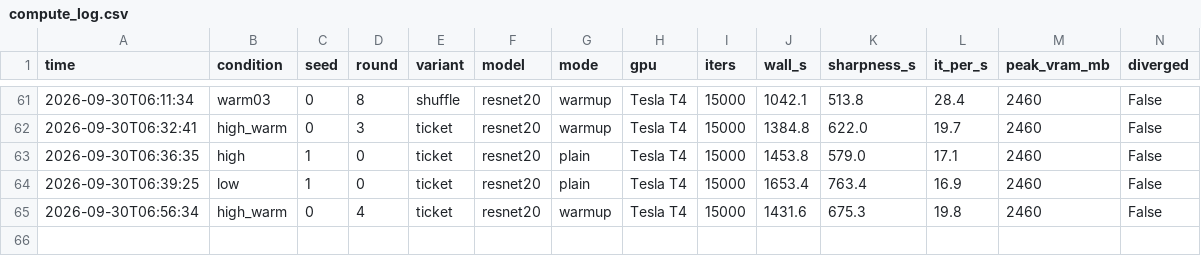
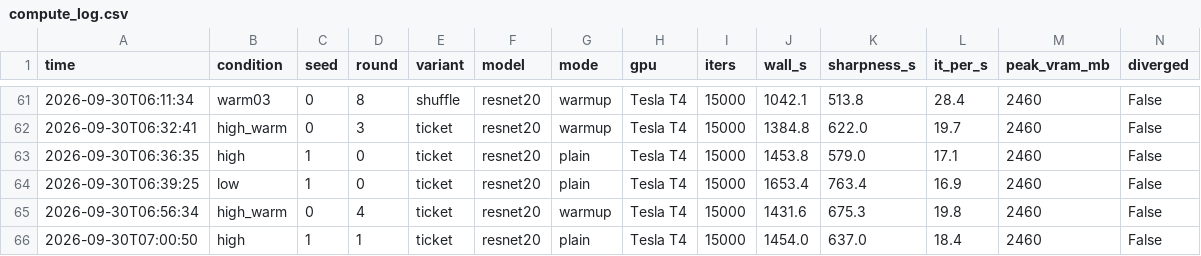
Before and after one commit to kneat2448/LTH-ML-final, a CSV file: results/compute_log.csv, drawn as a sheet; only a part is shown, gaps mark what is left out; the diff names each change by its address in the sheet, - before the commit and + after, or states it on an @@ line.

```diff
--- a/results/compute_log.csv
+++ b/results/compute_log.csv
+row 66: 2026-09-30T07:00:50 | high | 1 | 1 | ticket | resnet20 | plain | Tesla T4 | 15000 | 1454.0 | 637.0 | 18.4 | 2460 | False
```
Also changed, not shown: 3 other files.
